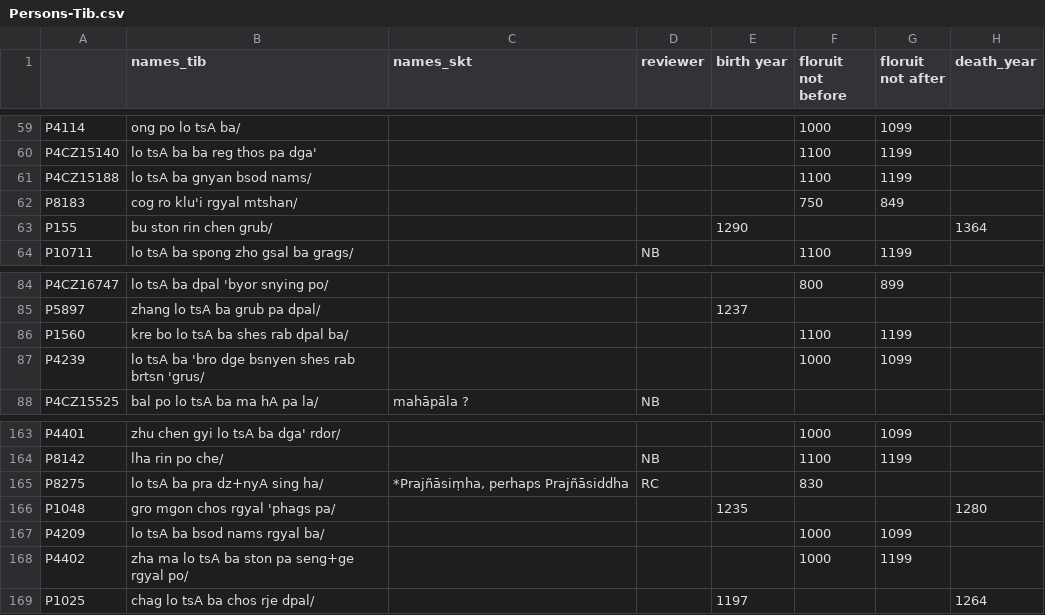
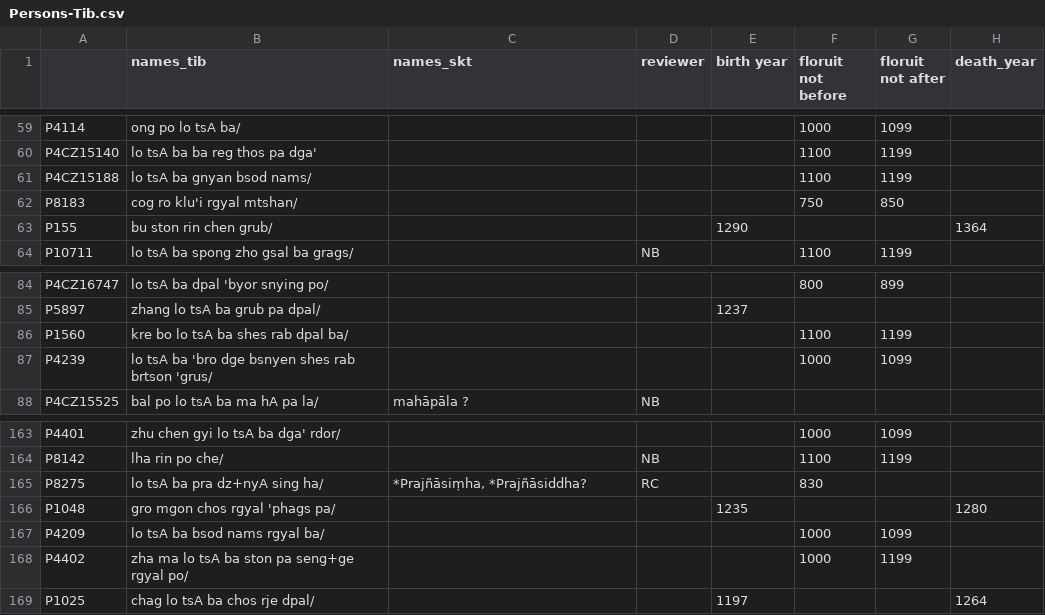
Before and after one commit to eroux/IATTC, a CSV file: csv/Persons-Tib.csv, drawn as a sheet; only a part is shown, gaps mark what is left out; the diff names each change by its address in the sheet, - before the commit and + after, or states it on an @@ line.

```diff
--- a/csv/Persons-Tib.csv
+++ b/csv/Persons-Tib.csv
-G62 (floruit not after): 849
+G62 (floruit not after): 850
-B87 (names_tib): …shes rab brtsn 'grus/
+B87 (names_tib): …shes rab brtson 'grus/
-C165 (names_skt): *Prajñāsiṃha, perhaps Prajñāsiddha
+C165 (names_skt): *Prajñāsiṃha, *Prajñāsiddha?
```
Also changed, not shown: csv/DergeTengyur.csv, csv/Persons-Ind.csv.
